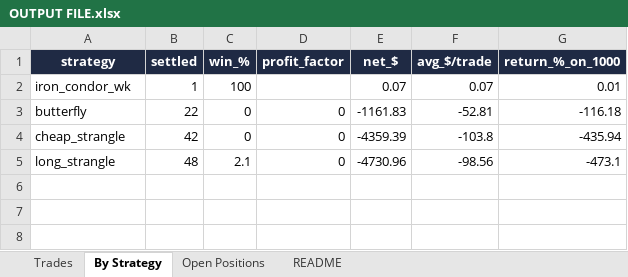
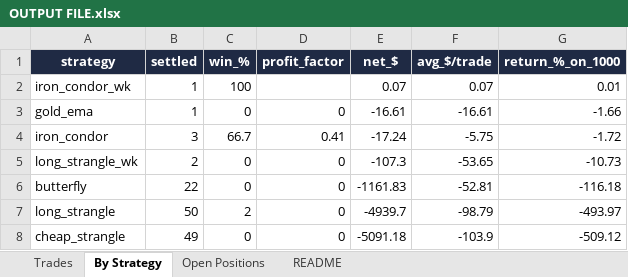
Before and after one commit to Ayushtambi2011/deltahedge-bot, an Excel workbook: OUTPUT FILE.xlsx, sheet By Strategy, drawn as a sheet; values as stored, in another font and other column widths than the file's, no borders; removed rows and columns are numbered as before the commit, all else as after; the diff names each change by its address in the sheet, - before the commit and + after, or states it on an @@ line.

```diff
--- a/OUTPUT FILE.xlsx (sheet By Strategy)
+++ b/OUTPUT FILE.xlsx (sheet By Strategy)
+row 3: gold_ema | 1 | 0 | 0 | -16.61 | -16.61 | -1.66
+row 4: iron_condor | 3 | 66.7 | 0.41 | -17.24 | -5.75 | -1.72
+row 5: long_strangle_wk | 2 | 0 | 0 | -107.3 | -53.65 | -10.73
+row 7: long_strangle | 50 | 2 | 0 | -4939.7 | -98.79 | -493.97
-B8 (settled): 42
+B8 (settled): 49
-E8 (net_$): -4359.39
+E8 (net_$): -5091.18
-F8 (avg_$/trade): -103.8
+F8 (avg_$/trade): -103.9
-G8 (return_%_on_1000): -435.94
+G8 (return_%_on_1000): -509.12
-row 5: long_strangle | 48 | 2.1 | 0 | -4730.96 | -98.56 | -473.1
```
Also changed, not shown: sheet Trades, sheet Open Positions, sheet README, 1 other file.
